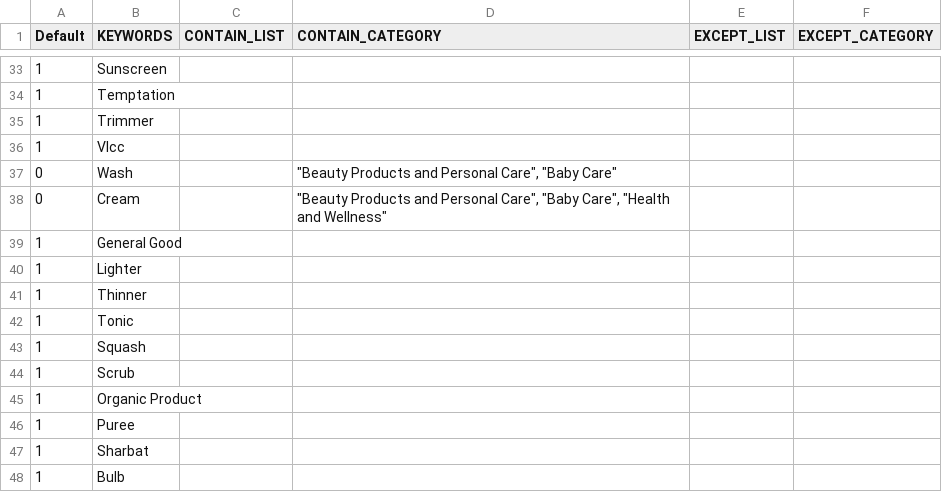
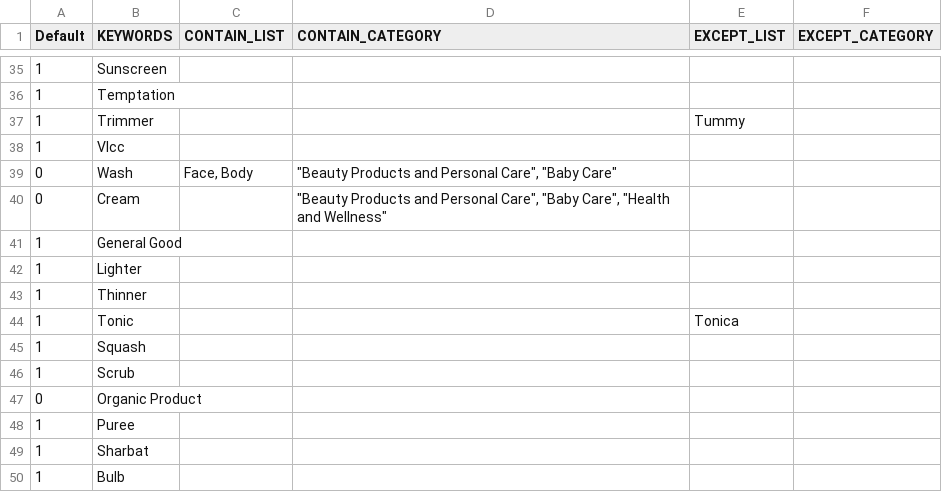
Before and after one commit to mohitt008/dg_score, a CSV file: DG_keywords.csv, drawn as a sheet; only a part is shown, gaps mark what is left out; the diff covers the shown part only.

```diff
--- a/DG_keywords.csv
+++ b/DG_keywords.csv
@@ -34,5 +36,5 @@ Default,KEYWORDS,CONTAIN_LIST,CONTAIN_CATEGORY,EXCEPT_LIST,EXCEPT_CATEGORY
 1,Temptation,,,,
-1,Trimmer,,,,
+1,Trimmer,,,Tummy,
 1,Vlcc,,,,
-0,Wash,,"""Beauty Products and Personal Care"", ""Baby Care""",,
+0,Wash,"Face, Body","""Beauty Products and Personal Care"", ""Baby Care""",,
 0,Cream,,"""Beauty Products and Personal Care"", ""Baby Care"", ""Health and Wellness""",,
@@ -41,6 +43,6 @@ Default,KEYWORDS,CONTAIN_LIST,CONTAIN_CATEGORY,EXCEPT_LIST,EXCEPT_CATEGORY
 1,Thinner,,,,
-1,Tonic,,,,
+1,Tonic,,,Tonica,
 1,Squash,,,,
 1,Scrub,,,,
-1,Organic Product,,,,
+0,Organic Product,,,,
 1,Puree,,,,
```
Also changed, not shown: 16 added rows, 15 removed rows and 6 edited cells elsewhere in this file.
